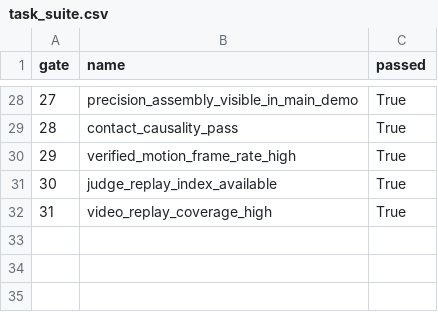
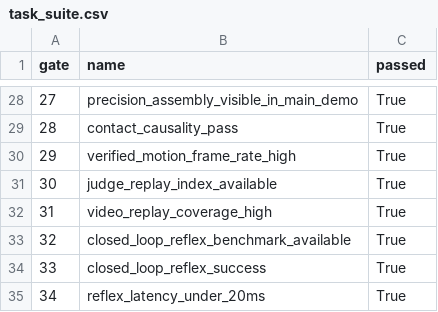
Before and after one commit to ducthuykh1009/Robothon-starter, a CSV file: submissions/dexhand_lab/dataset/task_suite.csv, drawn as a sheet; only a part is shown, gaps mark what is left out.

Commit message:
Add DexHand closed-loop reflex evidence

```diff
--- a/submissions/dexhand_lab/dataset/task_suite.csv
+++ b/submissions/dexhand_lab/dataset/task_suite.csv
@@ -32 +32,4 @@ gate,name,passed
 31,video_replay_coverage_high,True
+32,closed_loop_reflex_benchmark_available,True
+33,closed_loop_reflex_success,True
+34,reflex_latency_under_20ms,True
```
Also changed, not shown: submissions/dexhand_lab/outputs/rubric_readiness_scorecard.csv, 24 other files.
